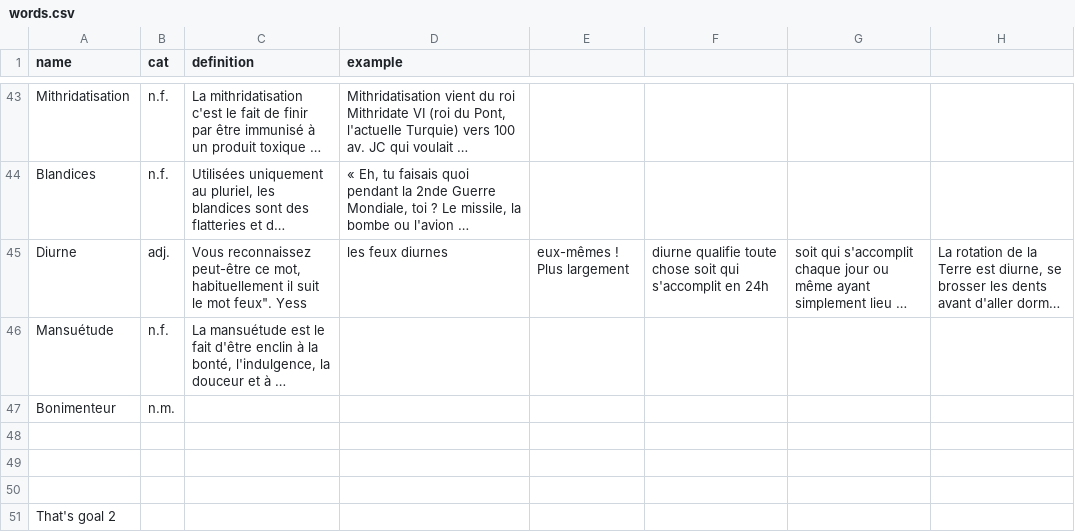
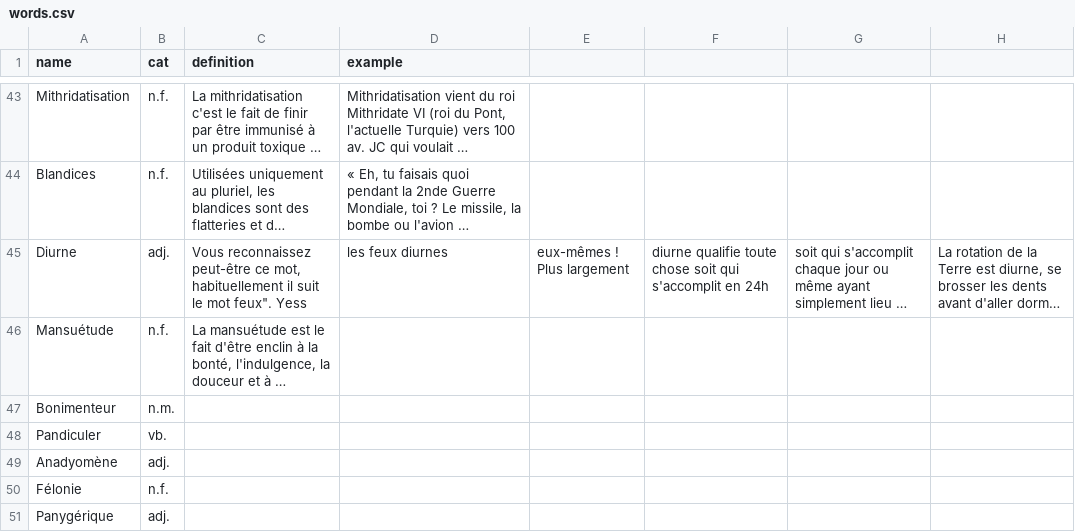
Before and after one commit to Thorgrue/loquacious, a CSV file: words.csv, drawn as a sheet; only a part is shown, gaps mark what is left out; long unchanged cells end in …; removed rows and columns are numbered as before the commit, all else as after; the diff names each change by its address in the sheet, - before the commit and + after, or states it on an @@ line.

Commit message:
prep for tomorrow

```diff
--- a/words.csv
+++ b/words.csv
-row 48: (empty)
+row 48: Pandiculer | vb.
-row 49: (empty)
+row 49: Anadyomène | adj.
-row 50: (empty)
+row 50: Félonie | n.f.
-row 51: That's goal 2
+row 51: Panygérique | adj.
```
